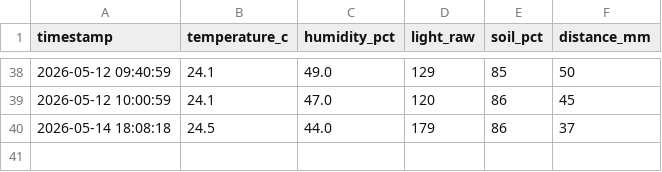
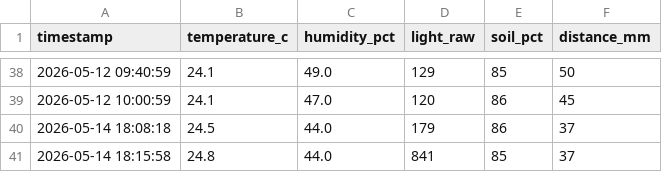
Before and after one commit to VIA-Plantify/Plantify-IoT, a CSV file: plantify_data.csv, drawn as a sheet; only a part is shown, gaps mark what is left out; the diff names each change by its address in the sheet, - before the commit and + after, or states it on an @@ line.

```diff
--- a/plantify_data.csv
+++ b/plantify_data.csv
+row 41: 2026-05-14 18:15:58 | 24.8 | 44.0 | 841 | 85 | 37
```
Also changed, not shown: 1 other file.
